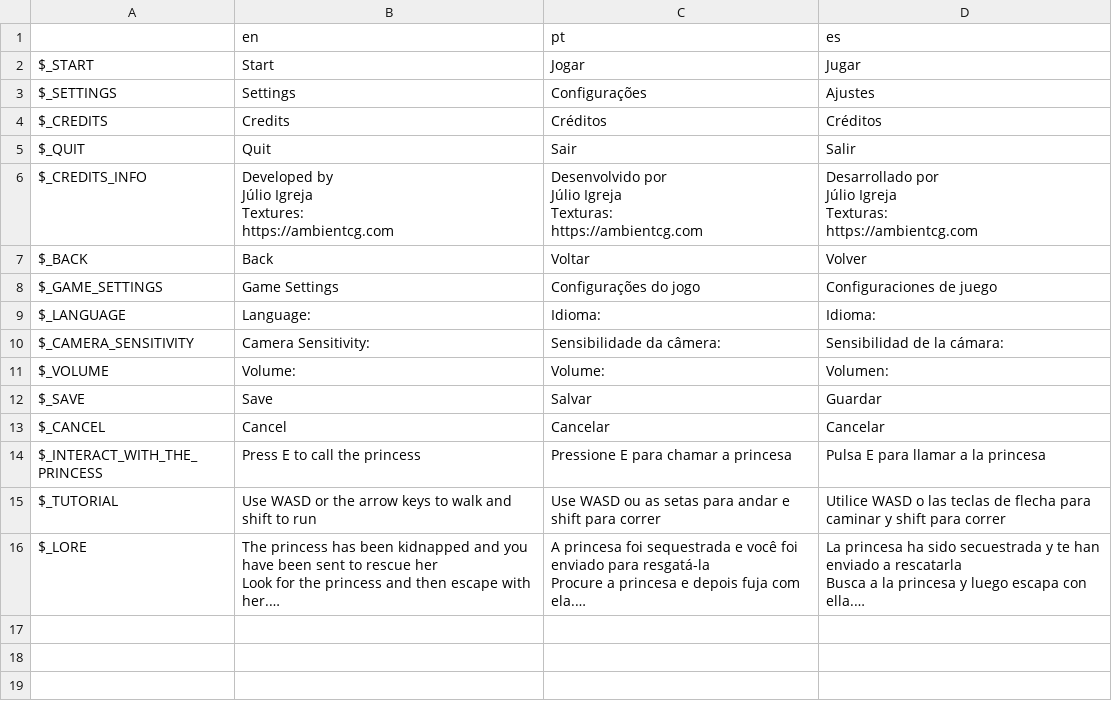
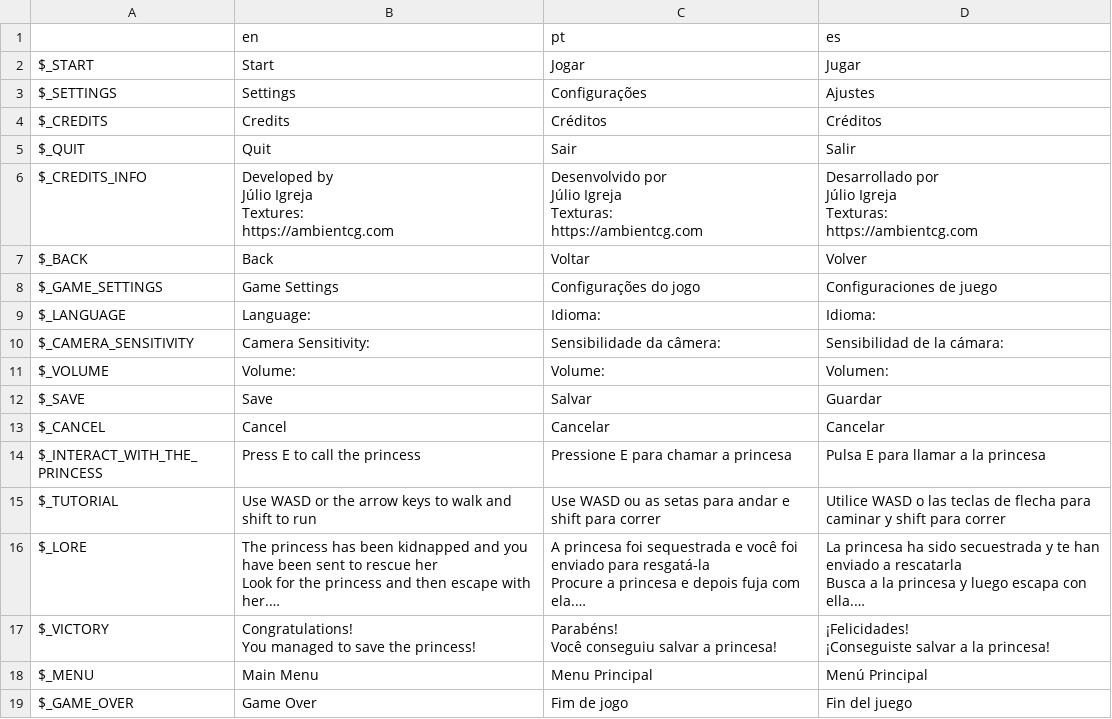
Before and after one commit to JulioEvencio/silmance, a CSV file: Silmance/translations/silmance.csv, drawn as a sheet; long unchanged cells end in …; ↵ is a line break in a cell; the diff names each change by its address in the sheet, - before the commit and + after, or states it on an @@ line.

Commit message:
added: screen for victory

```diff
--- a/Silmance/translations/silmance.csv
+++ b/Silmance/translations/silmance.csv
+row 17: $_VICTORY | Congratulations! ↵ You managed to save the princess! | Parabéns! ↵ Você conseguiu salvar a princesa! | ¡Felicidades! ↵ ¡Conseguiste salvar a la princesa!
+row 18: $_MENU | Main Menu | Menu Principal | Menú Principal
+row 19: $_GAME_OVER | Game Over | Fim de jogo | Fin del juego
```
Also changed, not shown: 10 other files.
